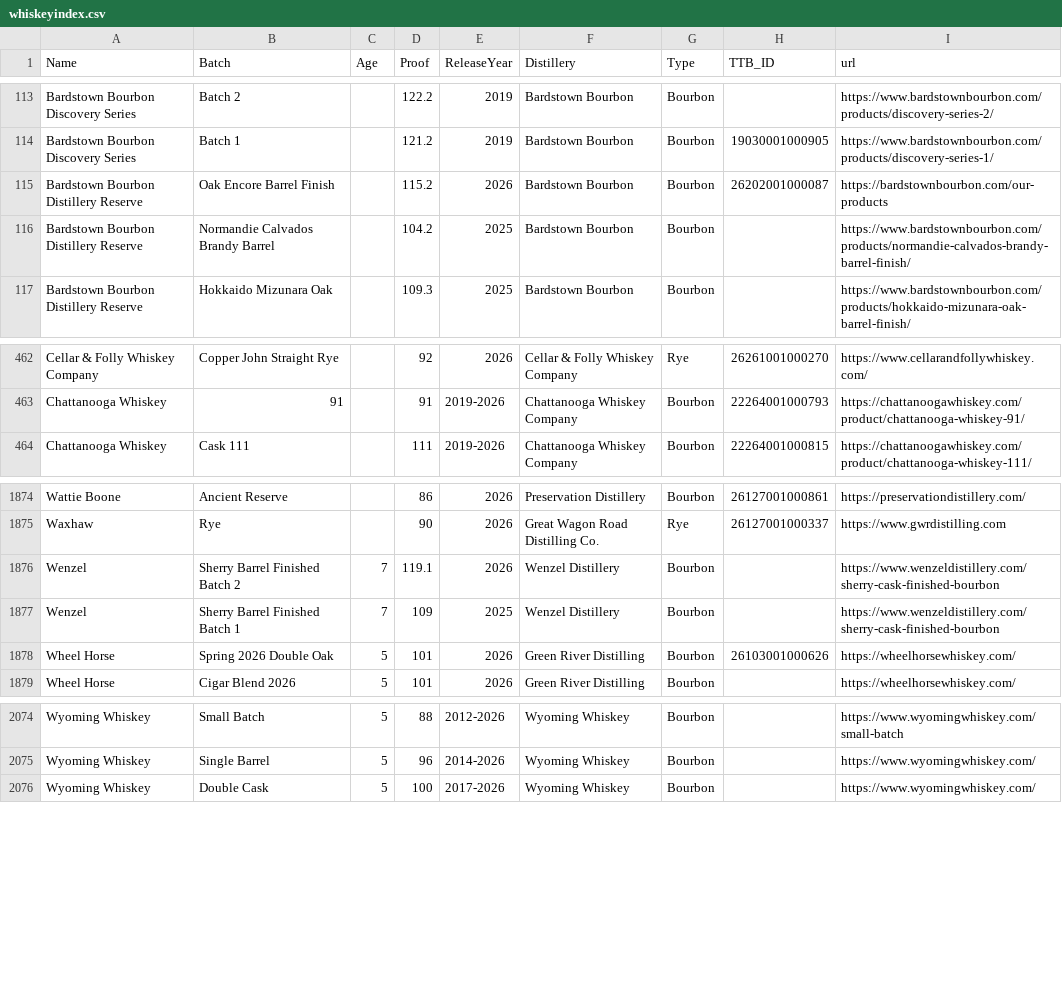
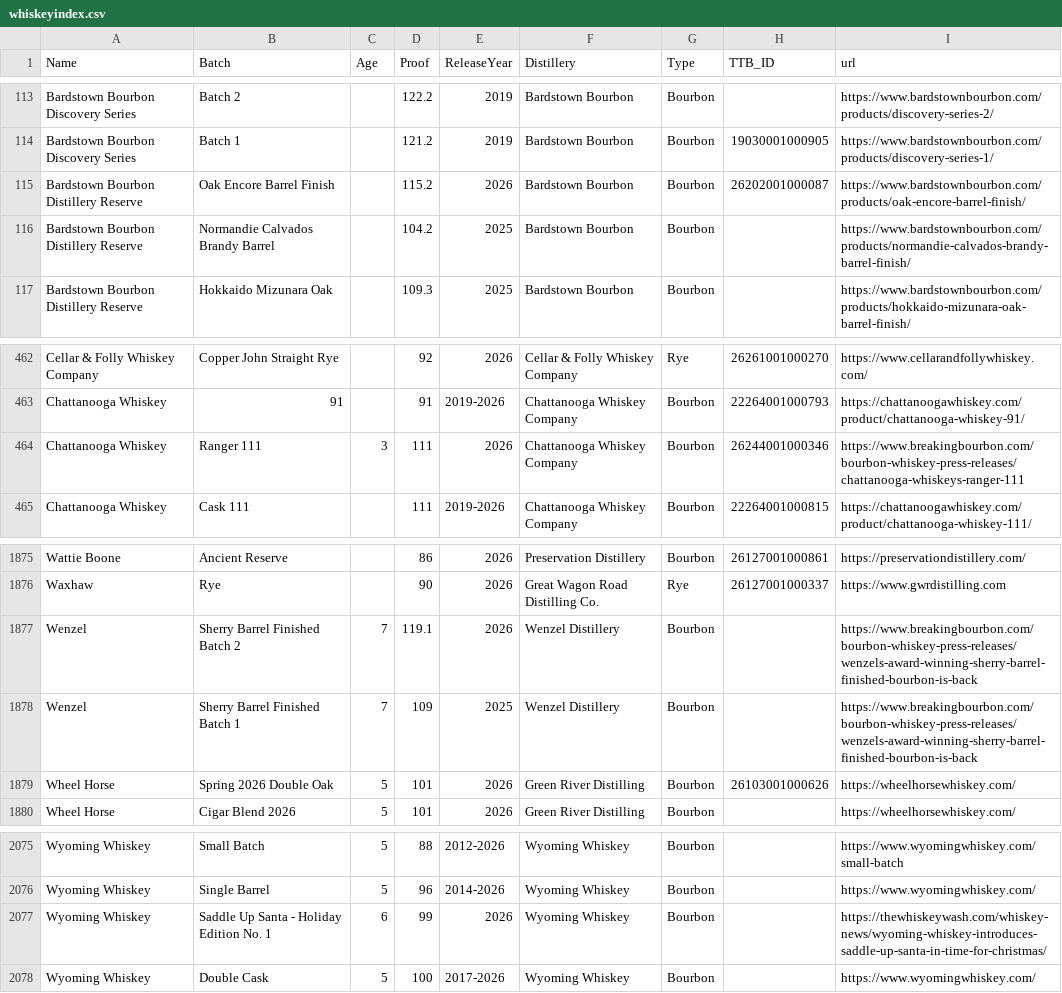
Before and after one commit to weshaggard/whiskeyproofs, a CSV file: _data/whiskeyindex.csv, drawn as a sheet; only a part is shown, gaps mark what is left out.

```diff
--- a/_data/whiskeyindex.csv
+++ b/_data/whiskeyindex.csv
@@ -114,3 +114,3 @@ Bardstown Bourbon Discovery Series,Batch 2,,122.2,2019,Bardstown Bourbon,Bourbon
 Bardstown Bourbon Discovery Series,Batch 1,,121.2,2019,Bardstown Bourbon,Bourbon,19030001000905,https://www.bardstownbourbon.com/products/discovery-series-1/
-Bardstown Bourbon Distillery Reserve,Oak Encore Barrel Finish,,115.2,2026,Bardstown Bourbon,Bourbon,26202001000087,https://bardstownbourbon.com/our-products
+Bardstown Bourbon Distillery Reserve,Oak Encore Barrel Finish,,115.2,2026,Bardstown Bourbon,Bourbon,26202001000087,https://www.bardstownbourbon.com/products/oak-encore-barrel-finish/
 Bardstown Bourbon Distillery Reserve,Normandie Calvados Brandy Barrel,,104.2,2025,Bardstown Bourbon,Bourbon,,https://www.bardstownbourbon.com/products/normandie-calvados-brandy-barrel-finish/
@@ -463,2 +463,3 @@ Cellar & Folly Whiskey Company,Copper John Straight Rye,,92,2026,Cellar & Folly
 Chattanooga Whiskey,91,,91,2019-2026,Chattanooga Whiskey Company,Bourbon,22264001000793,https://chattanoogawhiskey.com/product/chattanooga-whiskey-91/
+Chattanooga Whiskey,Ranger 111,3,111,2026,Chattanooga Whiskey Company,Bourbon,26244001000346,https://www.breakingbourbon.com/bourbon-whiskey-press-releases/chattanooga-whiskeys-ranger-111
 Chattanooga Whiskey,Cask 111,,111,2019-2026,Chattanooga Whiskey Company,Bourbon,22264001000815,https://chattanoogawhiskey.com/product/chattanooga-whiskey-111/
@@ -1875,4 +1876,4 @@ Wattie Boone,Ancient Reserve,,86,2026,Preservation Distillery,Bourbon,2612700100
 Waxhaw,Rye,,90,2026,Great Wagon Road Distilling Co.,Rye,26127001000337,https://www.gwrdistilling.com
-Wenzel,Sherry Barrel Finished Batch 2,7,119.1,2026,Wenzel Distillery,Bourbon,,https://www.wenzeldistillery.com/sherry-cask-finished-bourbon
-Wenzel,Sherry Barrel Finished Batch 1,7,109,2025,Wenzel Distillery,Bourbon,,https://www.wenzeldistillery.com/sherry-cask-finished-bourbon
+Wenzel,Sherry Barrel Finished Batch 2,7,119.1,2026,Wenzel Distillery,Bourbon,,https://www.breakingbourbon.com/bourbon-whiskey-press-releases/wenzels-award-winning-sherry-barrel-finished-bourbon-is-back
+Wenzel,Sherry Barrel Finished Batch 1,7,109,2025,Wenzel Distillery,Bourbon,,https://www.breakingbourbon.com/bourbon-whiskey-press-releases/wenzels-award-winning-sherry-barrel-finished-bourbon-is-back
 Wheel Horse,Spring 2026 Double Oak,5,101,2026,Green River Distilling,Bourbon,26103001000626,https://wheelhorsewhiskey.com/
@@ -2075,2 +2076,3 @@ Wyoming Whiskey,Small Batch,5,88,2012-2026,Wyoming Whiskey,Bourbon,,https://www.
 Wyoming Whiskey,Single Barrel,5,96,2014-2026,Wyoming Whiskey,Bourbon,,https://www.wyomingwhiskey.com/
+Wyoming Whiskey,Saddle Up Santa - Holiday Edition No. 1,6,99,2026,Wyoming Whiskey,Bourbon,,https://thewhiskeywash.com/whiskey-news/wyoming-whiskey-introduces-saddle-up-santa-in-time-for-christmas/
 Wyoming Whiskey,Double Cask,5,100,2017-2026,Wyoming Whiskey,Bourbon,,https://www.wyomingwhiskey.com/
```
